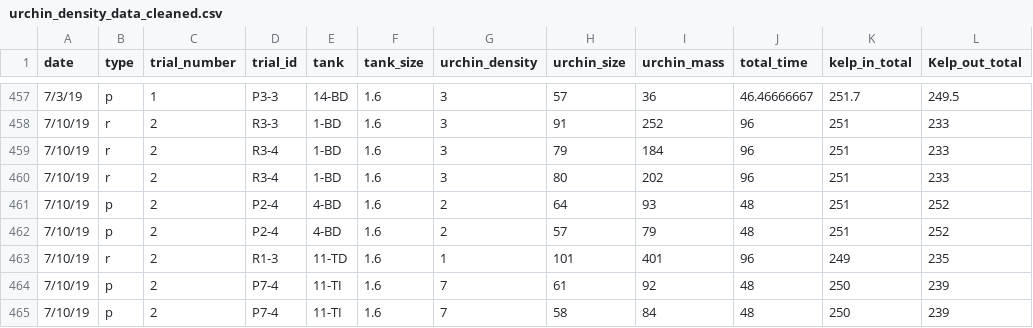
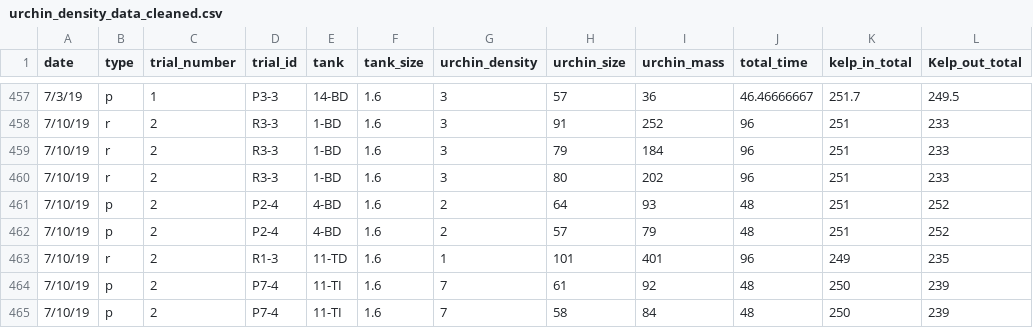
Before and after one commit to stier-lab/Rennick-2019-urchin-grazing, a CSV file: data/density_experiment/derived/urchin_density_data_cleaned.csv, drawn as a sheet; only a part is shown, gaps mark what is left out; the diff names each change by its address in the sheet, - before the commit and + after, or states it on an @@ line.

Commit message:
commenting on histograms and density analysis

```diff
--- a/data/density_experiment/derived/urchin_density_data_cleaned.csv
+++ b/data/density_experiment/derived/urchin_density_data_cleaned.csv
-D459:D460 (trial_id): R3-4
+D459:D460 (trial_id): R3-3
```
Also changed, not shown: 7 other files.
